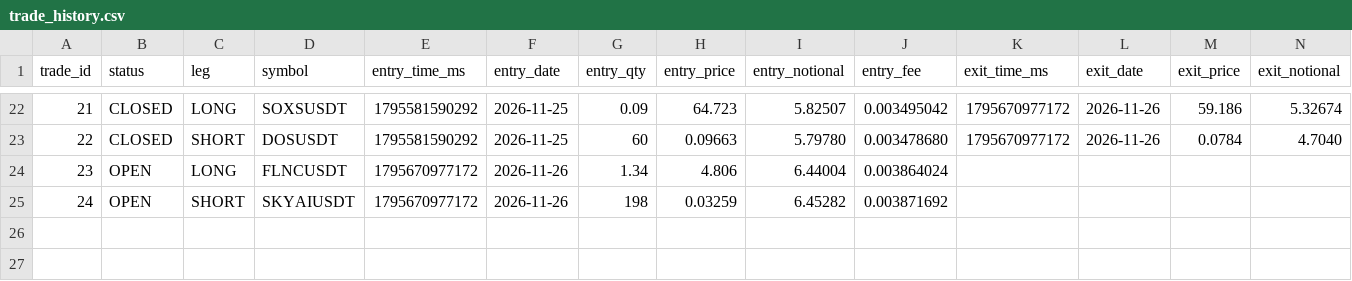
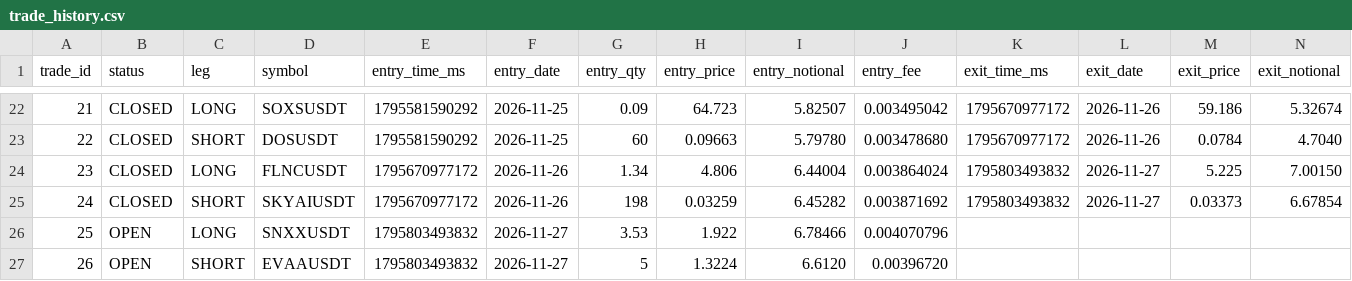
Before and after one commit to takenthatusernameis-collab/CROSS-SECTIONAL-FACTOR-MOMENTUM-STOCKS-VS-MEMES-RELATIVE-PERFORMANCE-QUANTITATIVE-ALGORITHMIC-STRATS, a CSV file: trade_history.csv, drawn as a sheet; only a part is shown, gaps mark what is left out; addresses are those after the commit; rows hold the shown columns only; the diff names each change by its address in the sheet, - before the commit and + after, or states it on an @@ line.

```diff
--- a/trade_history.csv
+++ b/trade_history.csv
+row 24: 23 | CLOSED | LONG | FLNCUSDT | 1795670977172 | 2026-11-26 | 1.34 | 4.806 | 6.44004 | 0.003864024 | 1795803493832 | 2026-11-27 | 5.225 | 7.00150
+row 25: 24 | CLOSED | SHORT | SKYAIUSDT | 1795670977172 | 2026-11-26 | 198 | 0.03259 | 6.45282 | 0.003871692 | 1795803493832 | 2026-11-27 | 0.03373 | 6.67854
@@ column A (trade_id) renumbered from row 26 down @@
-D26 (symbol): FLNCUSDT
+D26 (symbol): SNXXUSDT
-E26:E27 (entry_time_ms): 1795670977172
+E26:E27 (entry_time_ms): 1795803493832
-F26:F27 (entry_date): 2026-11-26
+F26:F27 (entry_date): 2026-11-27
-G26 (entry_qty): 1.34
+G26 (entry_qty): 3.53
-H26 (entry_price): 4.806
+H26 (entry_price): 1.922
-I26 (entry_notional): 6.44004
+I26 (entry_notional): 6.78466
-J26 (entry_fee): 0.003864024
+J26 (entry_fee): 0.004070796
-D27 (symbol): SKYAIUSDT
+D27 (symbol): EVAAUSDT
-G27 (entry_qty): 198
+G27 (entry_qty): 5
-H27 (entry_price): 0.03259
+H27 (entry_price): 1.3224
-I27 (entry_notional): 6.45282
+I27 (entry_notional): 6.6120
-J27 (entry_fee): 0.003871692
+J27 (entry_fee): 0.00396720
```
Also changed, not shown: daily_equity.csv, equity_curve.csv, 8 other files.
